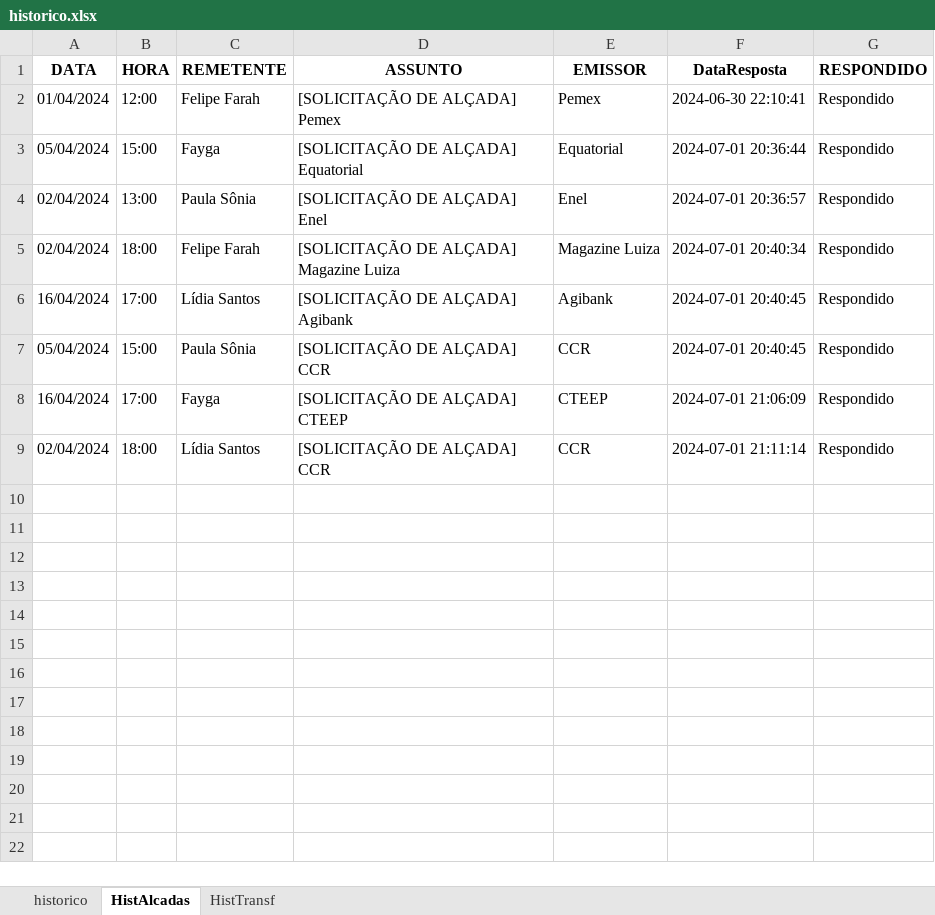
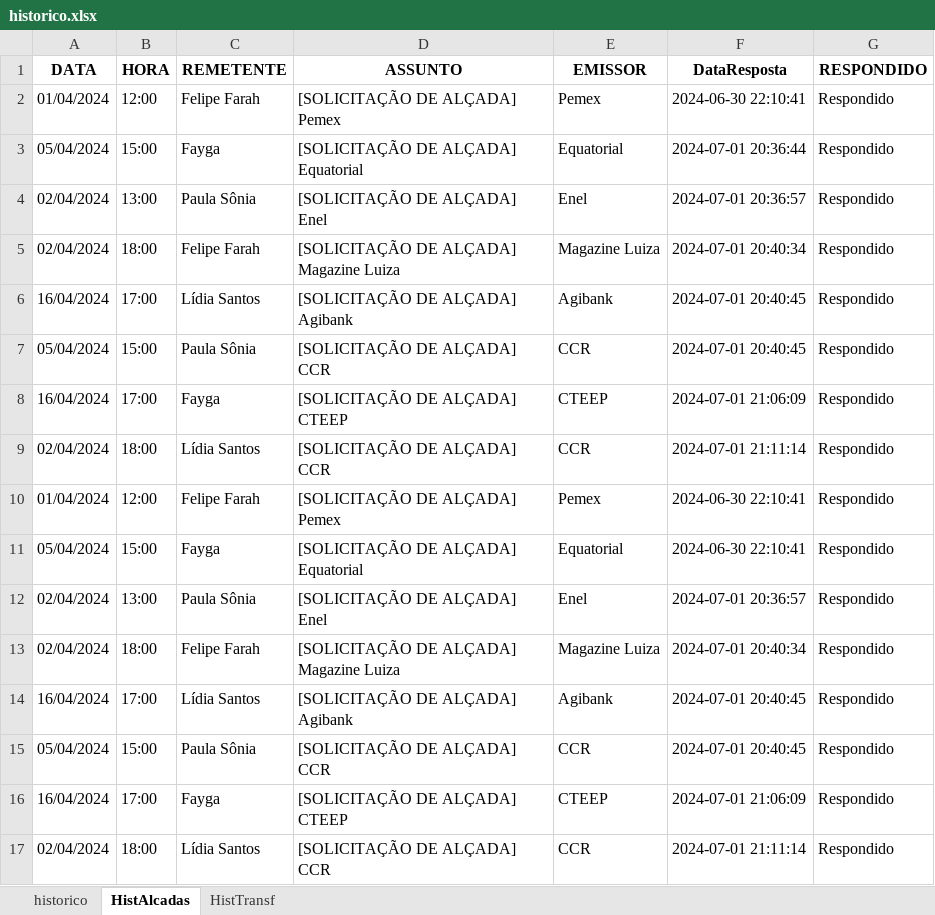
Before and after one commit to alineelaine/teste, an Excel workbook: historico.xlsx, sheet HistAlcadas, drawn as a sheet; values as stored, in another font and other column widths than the file's, no borders; the diff names each change by its address in the sheet, - before the commit and + after, or states it on an @@ line.

```diff
--- a/historico.xlsx (sheet HistAlcadas)
+++ b/historico.xlsx (sheet HistAlcadas)
+row 10: 01/04/2024 | 12:00 | Felipe Farah | [SOLICITAÇÃO DE ALÇADA] Pemex | Pemex | 2024-06-30 22:10:41 | Respondido
+row 11: 05/04/2024 | 15:00 | Fayga | [SOLICITAÇÃO DE ALÇADA] Equatorial | Equatorial | 2024-06-30 22:10:41 | Respondido
+row 12: 02/04/2024 | 13:00 | Paula Sônia | [SOLICITAÇÃO DE ALÇADA] Enel | Enel | 2024-07-01 20:36:57 | Respondido
+row 13: 02/04/2024 | 18:00 | Felipe Farah | [SOLICITAÇÃO DE ALÇADA] Magazine Luiza | Magazine Luiza | 2024-07-01 20:40:34 | Respondido
+row 14: 16/04/2024 | 17:00 | Lídia Santos | [SOLICITAÇÃO DE ALÇADA] Agibank | Agibank | 2024-07-01 20:40:45 | Respondido
+row 15: 05/04/2024 | 15:00 | Paula Sônia | [SOLICITAÇÃO DE ALÇADA] CCR | CCR | 2024-07-01 20:40:45 | Respondido
+row 16: 16/04/2024 | 17:00 | Fayga | [SOLICITAÇÃO DE ALÇADA] CTEEP | CTEEP | 2024-07-01 21:06:09 | Respondido
+row 17: 02/04/2024 | 18:00 | Lídia Santos | [SOLICITAÇÃO DE ALÇADA] CCR | CCR | 2024-07-01 21:11:14 | Respondido
```
Also changed, not shown: sheet HistTransf, 13 other files.
